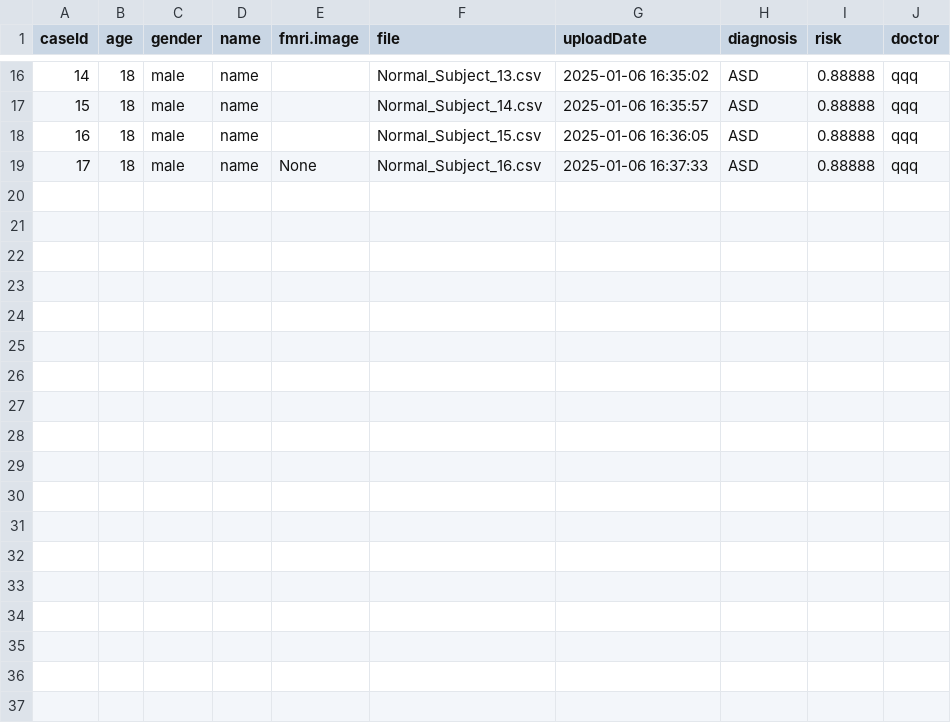
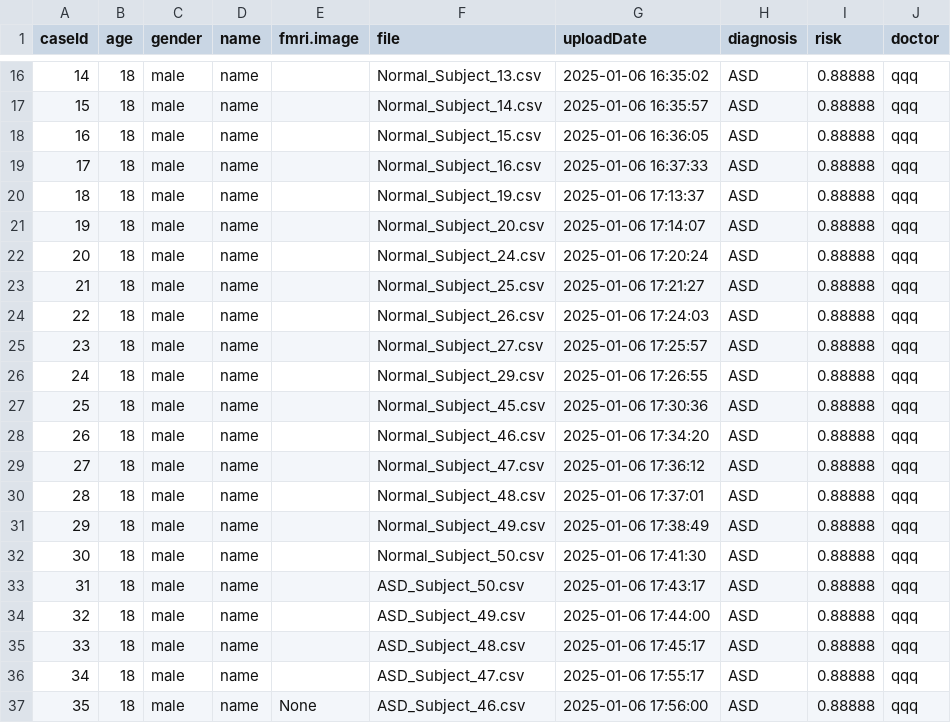
Before and after one commit to kaigegao/asd-website, a CSV file: cases_save_file.csv, drawn as a sheet; only a part is shown, gaps mark what is left out.

```diff
--- a/cases_save_file.csv
+++ b/cases_save_file.csv
@@ -18,2 +18,20 @@ caseId,age,gender,name,fmri.image,file,uploadDate,diagnosis,risk,doctor
 16,18,male,name,,Normal_Subject_15.csv,2025-01-06 16:36:05,ASD,0.88888,qqq
-17,18,male,name,None,Normal_Subject_16.csv,2025-01-06 16:37:33,ASD,0.88888,qqq
+17,18,male,name,,Normal_Subject_16.csv,2025-01-06 16:37:33,ASD,0.88888,qqq
+18,18,male,name,,Normal_Subject_19.csv,2025-01-06 17:13:37,ASD,0.88888,qqq
+19,18,male,name,,Normal_Subject_20.csv,2025-01-06 17:14:07,ASD,0.88888,qqq
+20,18,male,name,,Normal_Subject_24.csv,2025-01-06 17:20:24,ASD,0.88888,qqq
+21,18,male,name,,Normal_Subject_25.csv,2025-01-06 17:21:27,ASD,0.88888,qqq
+22,18,male,name,,Normal_Subject_26.csv,2025-01-06 17:24:03,ASD,0.88888,qqq
+23,18,male,name,,Normal_Subject_27.csv,2025-01-06 17:25:57,ASD,0.88888,qqq
+24,18,male,name,,Normal_Subject_29.csv,2025-01-06 17:26:55,ASD,0.88888,qqq
+25,18,male,name,,Normal_Subject_45.csv,2025-01-06 17:30:36,ASD,0.88888,qqq
+26,18,male,name,,Normal_Subject_46.csv,2025-01-06 17:34:20,ASD,0.88888,qqq
+27,18,male,name,,Normal_Subject_47.csv,2025-01-06 17:36:12,ASD,0.88888,qqq
+28,18,male,name,,Normal_Subject_48.csv,2025-01-06 17:37:01,ASD,0.88888,qqq
+29,18,male,name,,Normal_Subject_49.csv,2025-01-06 17:38:49,ASD,0.88888,qqq
+30,18,male,name,,Normal_Subject_50.csv,2025-01-06 17:41:30,ASD,0.88888,qqq
+31,18,male,name,,ASD_Subject_50.csv,2025-01-06 17:43:17,ASD,0.88888,qqq
+32,18,male,name,,ASD_Subject_49.csv,2025-01-06 17:44:00,ASD,0.88888,qqq
+33,18,male,name,,ASD_Subject_48.csv,2025-01-06 17:45:17,ASD,0.88888,qqq
+34,18,male,name,,ASD_Subject_47.csv,2025-01-06 17:55:17,ASD,0.88888,qqq
+35,18,male,name,None,ASD_Subject_46.csv,2025-01-06 17:56:00,ASD,0.88888,qqq
```
Also changed, not shown: 2 other files.
